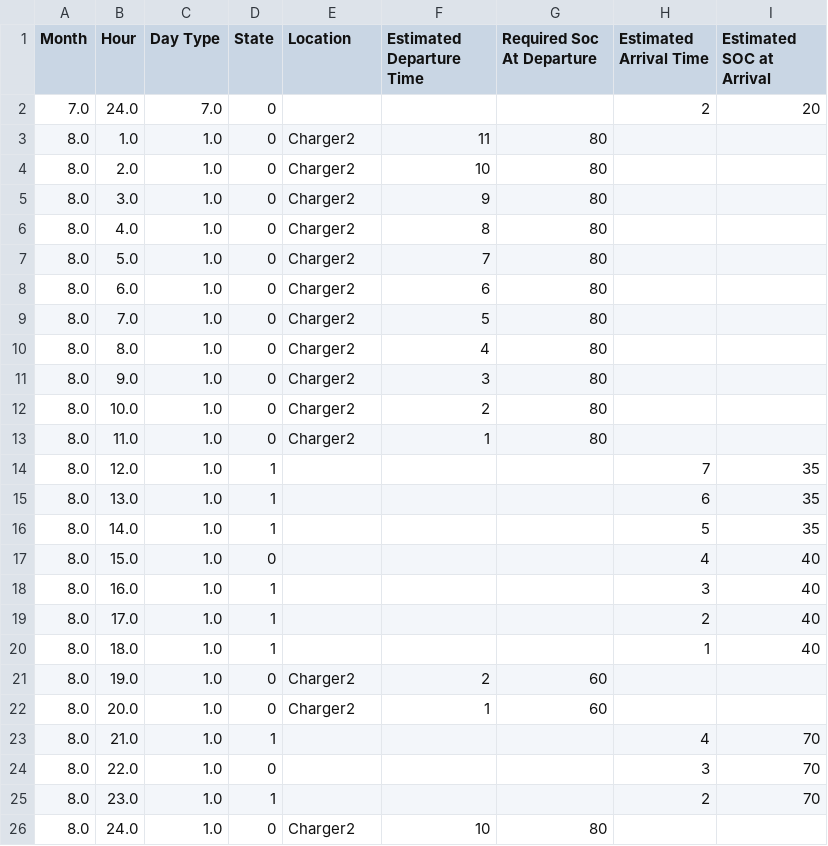
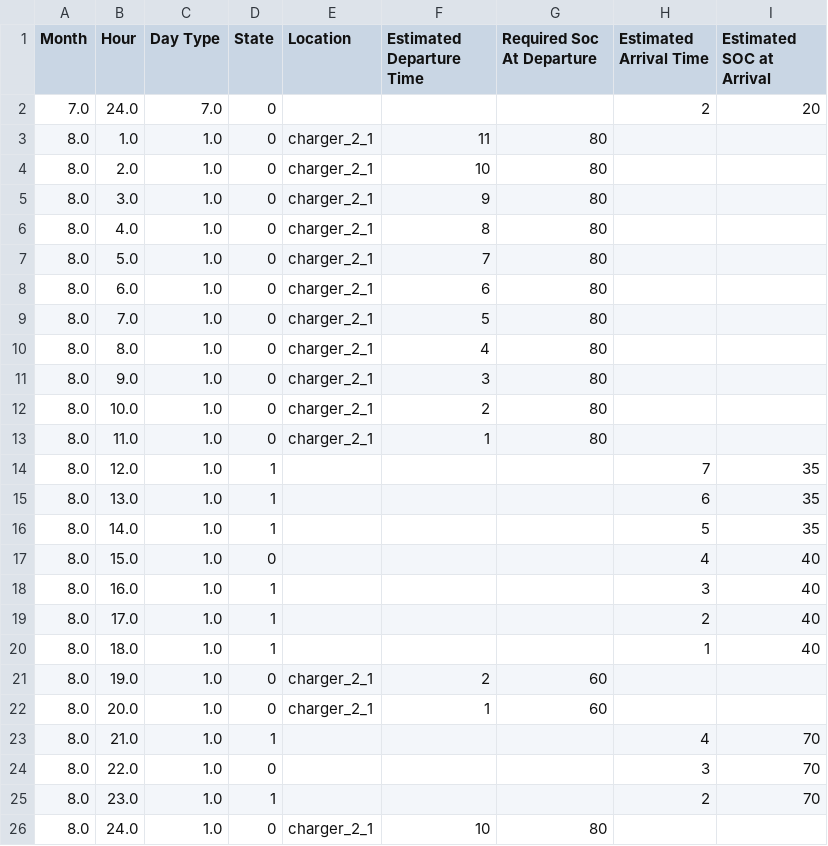
Before and after one commit to AmalNamm/Constrained-EVlearn, a CSV file: citylearn/data/citylearn_challenge_2022_phase_all_with_EVs/EV_2.csv, drawn as a sheet.

```diff
--- a/citylearn/data/citylearn_challenge_2022_phase_all_with_EVs/EV_2.csv
+++ b/citylearn/data/citylearn_challenge_2022_phase_all_with_EVs/EV_2.csv
@@ -2,13 +2,13 @@ Month,Hour,Day Type,State,Location,Estimated Departure Time,Required Soc At Depa
 7.0,24.0,7.0,0,,,,2,20
-8.0,1.0,1.0,0,Charger2,11,80,,
-8.0,2.0,1.0,0,Charger2,10,80,,
-8.0,3.0,1.0,0,Charger2,9,80,,
-8.0,4.0,1.0,0,Charger2,8,80,,
-8.0,5.0,1.0,0,Charger2,7,80,,
-8.0,6.0,1.0,0,Charger2,6,80,,
-8.0,7.0,1.0,0,Charger2,5,80,,
-8.0,8.0,1.0,0,Charger2,4,80,,
-8.0,9.0,1.0,0,Charger2,3,80,,
-8.0,10.0,1.0,0,Charger2,2,80,,
-8.0,11.0,1.0,0,Charger2,1,80,,
+8.0,1.0,1.0,0,charger_2_1,11,80,,
+8.0,2.0,1.0,0,charger_2_1,10,80,,
+8.0,3.0,1.0,0,charger_2_1,9,80,,
+8.0,4.0,1.0,0,charger_2_1,8,80,,
+8.0,5.0,1.0,0,charger_2_1,7,80,,
+8.0,6.0,1.0,0,charger_2_1,6,80,,
+8.0,7.0,1.0,0,charger_2_1,5,80,,
+8.0,8.0,1.0,0,charger_2_1,4,80,,
+8.0,9.0,1.0,0,charger_2_1,3,80,,
+8.0,10.0,1.0,0,charger_2_1,2,80,,
+8.0,11.0,1.0,0,charger_2_1,1,80,,
 8.0,12.0,1.0,1,,,,7,35
@@ -20,4 +20,4 @@ Month,Hour,Day Type,State,Location,Estimated Departure Time,Required Soc At Depa
 8.0,18.0,1.0,1,,,,1,40
-8.0,19.0,1.0,0,Charger2,2,60,,
-8.0,20.0,1.0,0,Charger2,1,60,,
+8.0,19.0,1.0,0,charger_2_1,2,60,,
+8.0,20.0,1.0,0,charger_2_1,1,60,,
 8.0,21.0,1.0,1,,,,4,70
@@ -25,2 +25,2 @@ Month,Hour,Day Type,State,Location,Estimated Departure Time,Required Soc At Depa
 8.0,23.0,1.0,1,,,,2,70
-8.0,24.0,1.0,0,Charger2,10,80,,
+8.0,24.0,1.0,0,charger_2_1,10,80,,
```
Also changed, not shown: citylearn/data/citylearn_challenge_2022_phase_all_with_EVs/EV_1.csv, citylearn/data/citylearn_challenge_2022_phase_all_with_EVs/EV_3.csv, 9 other files.
